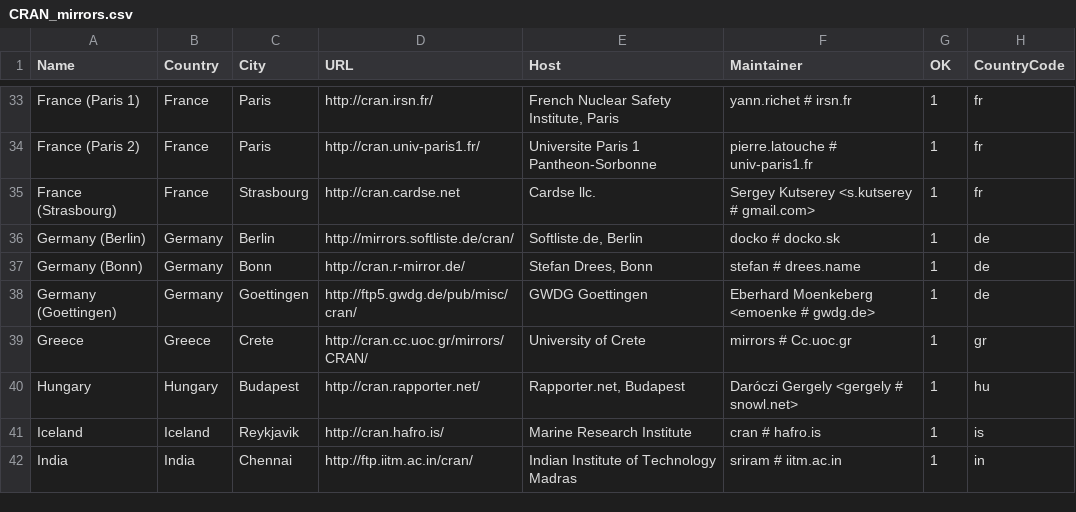
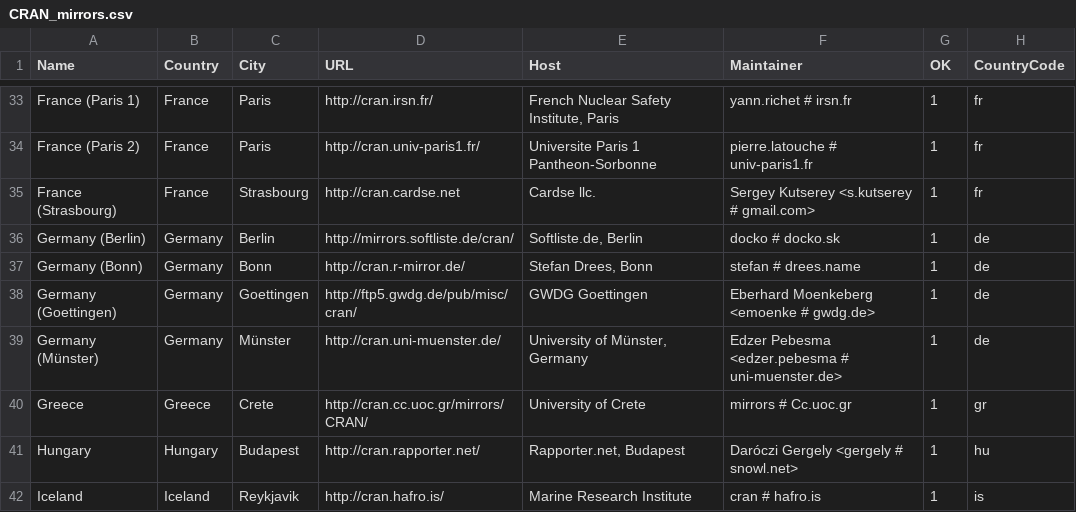
Before and after one commit to wch/r-source, a CSV file: doc/CRAN_mirrors.csv, drawn as a sheet; only a part is shown, gaps mark what is left out; the shorter side is filled out with more unchanged rows; the diff names each change by its address in the sheet, - before the commit and + after, or states it on an @@ line.

Commit message:
New mirror in Münster, Germany.
git-svn-id: https://svn.r-project.org/R/trunk@66681 00db46b3-68df-0310-9c12-caf00c1e9a41

```diff
--- a/doc/CRAN_mirrors.csv
+++ b/doc/CRAN_mirrors.csv
+row 39: Germany (Münster) | Germany | Münster | http://cran.uni-muenster.de/ | University of Münster, Germany | Edzer Pebesma <edzer.pebesma # uni-muenster.de> | 1 | de
```
